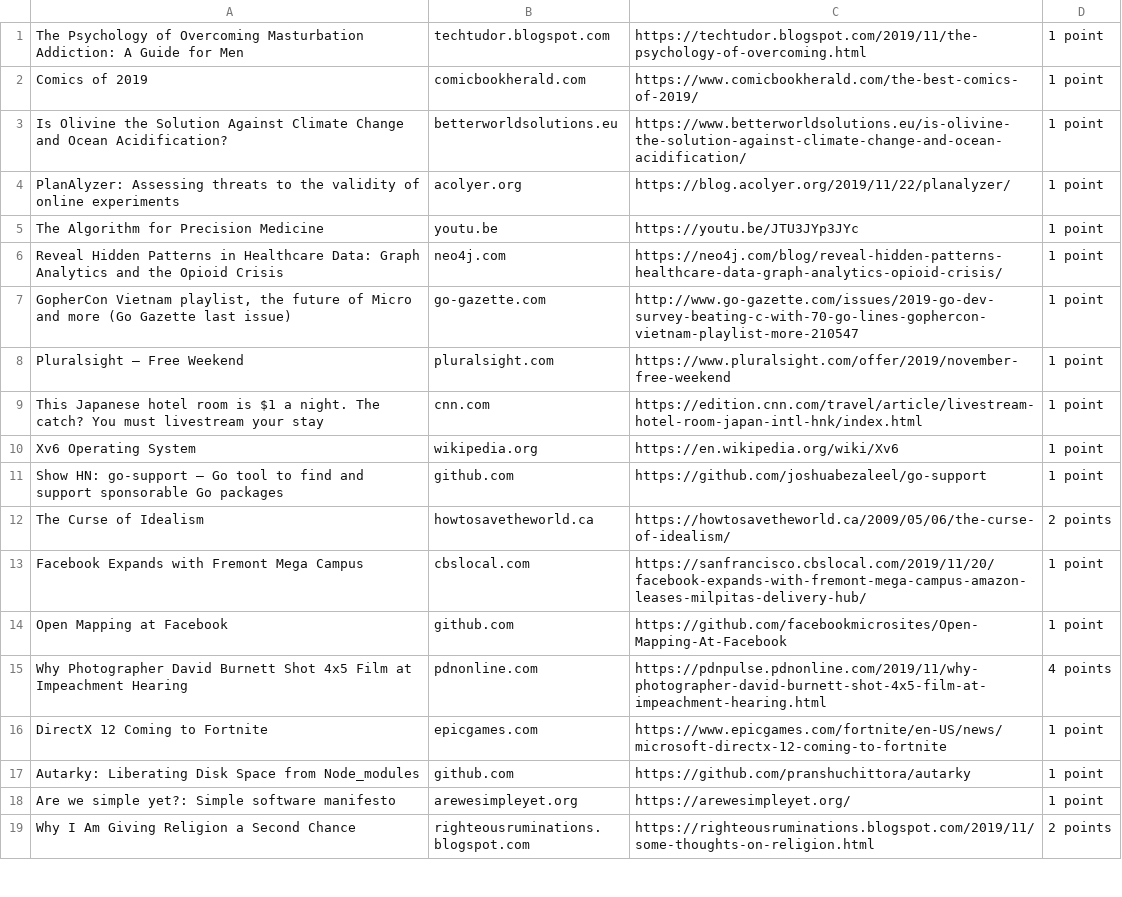
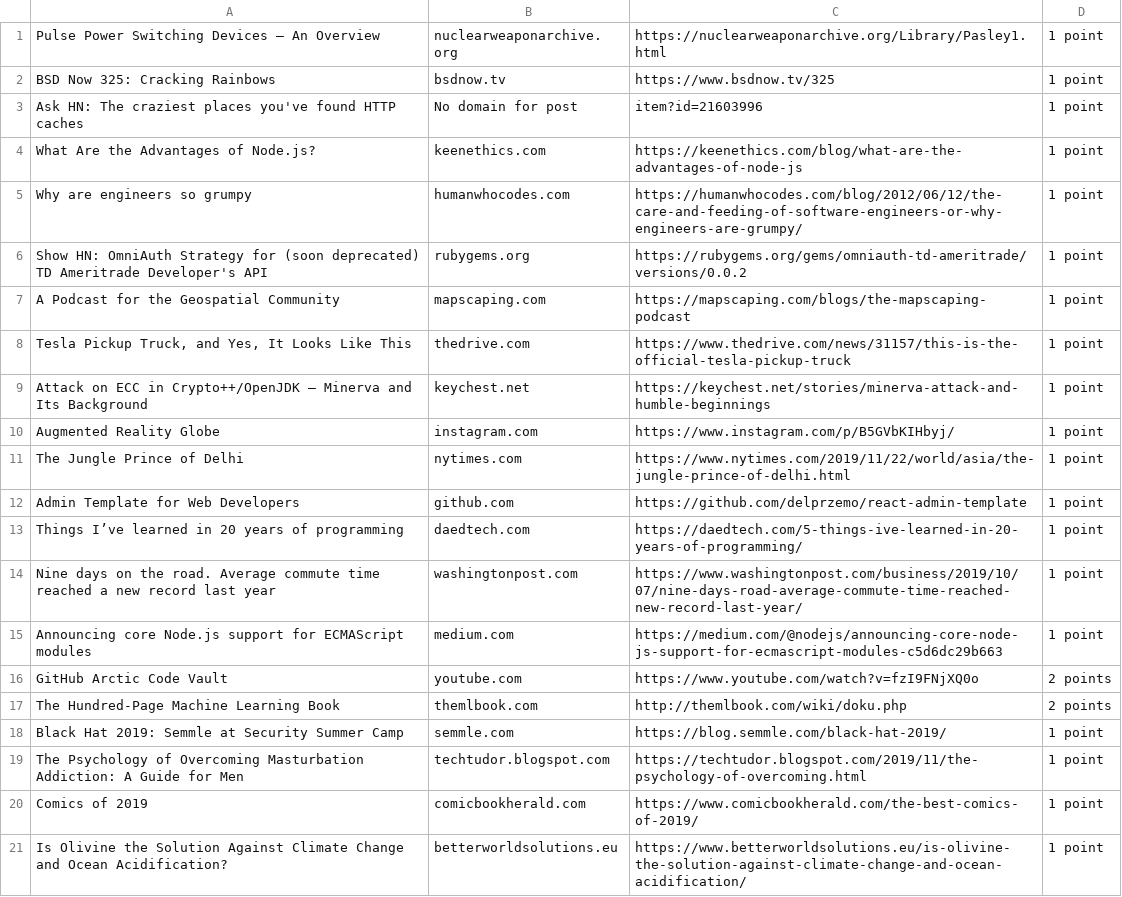
Before and after one commit to Nevawno/testTask, a CSV file: CSV.csv, drawn as a sheet; only a part is shown; the shorter side is filled out with more unchanged rows; the diff covers the shown part only.

```diff
--- a/CSV.csv
+++ b/CSV.csv
@@ -1 +1,19 @@
+"Pulse Power Switching Devices – An Overview  ";"  nuclearweaponarchive.org  ";"  https://nuclearweaponarchive.org/Library/Pasley1.html  ";" 1 point  ";
+"BSD Now 325: Cracking Rainbows  ";"  bsdnow.tv  ";"  https://www.bsdnow.tv/325  ";" 1 point  ";
+"Ask HN: The craziest places you've found HTTP caches  ";"  No domain for post  ";"  item?id=21603996  ";" 1 point  ";
+"What Are the Advantages of Node.js?  ";"  keenethics.com  ";"  https://keenethics.com/blog/what-are-the-advantages-of-node-js  ";" 1 point  ";
+"Why are engineers so grumpy  ";"  humanwhocodes.com  ";"  https://humanwhocodes.com/blog/2012/06/12/the-care-and-feeding-of-software-engineers-or-why-engineers-are-grumpy/  ";" 1 point  ";
+"Show HN: OmniAuth Strategy for (soon deprecated) TD Ameritrade Developer's API  ";"  rubygems.org  ";"  https://rubygems.org/gems/omniauth-td-ameritrade/versions/0.0.2  ";" 1 point  ";
+"A Podcast for the Geospatial Community  ";"  mapscaping.com  ";"  https://mapscaping.com/blogs/the-mapscaping-podcast  ";" 1 point  ";
+"Tesla Pickup Truck, and Yes, It Looks Like This  ";"  thedrive.com  ";"  https://www.thedrive.com/news/31157/this-is-the-official-tesla-pickup-truck  ";" 1 point  ";
+"Attack on ECC in Crypto++/OpenJDK – Minerva and Its Background  ";"  keychest.net  ";"  https://keychest.net/stories/minerva-attack-and-humble-beginnings  ";" 1 point  ";
+"Augmented Reality Globe  ";"  instagram.com  ";"  https://www.instagram.com/p/B5GVbKIHbyj/  ";" 1 point  ";
+"The Jungle Prince of Delhi  ";"  nytimes.com  ";"  https://www.nytimes.com/2019/11/22/world/asia/the-jungle-prince-of-delhi.html  ";" 1 point  ";
+"Admin Template for Web Developers  ";"  github.com  ";"  https://github.com/delprzemo/react-admin-template  ";" 1 point  ";
+"Things I’ve learned in 20 years of programming  ";"  daedtech.com  ";"  https://daedtech.com/5-things-ive-learned-in-20-years-of-programming/  ";" 1 point  ";
+"Nine days on the road. Average commute time reached a new record last year  ";"  washingtonpost.com  ";"  https://www.washingtonpost.com/business/2019/10/07/nine-days-road-average-commute-time-reached-new-record-last-year/  ";" 1 point  ";
+"Announcing core Node.js support for ECMAScript modules  ";"  medium.com  ";"  https://medium.com/@nodejs/announcing-core-node-js-support-for-ecmascript-modules-c5d6dc29b663  ";" 1 point  ";
+"GitHub Arctic Code Vault  ";"  youtube.com  ";"  https://www.youtube.com/watch?v=fzI9FNjXQ0o  ";" 2 points  ";
+"The Hundred-Page Machine Learning Book  ";"  themlbook.com  ";"  http://themlbook.com/wiki/doku.php  ";" 2 points  ";
+"Black Hat 2019: Semmle at Security Summer Camp  ";"  semmle.com  ";"  https://blog.semmle.com/black-hat-2019/  ";" 1 point  ";
 "The Psychology of Overcoming Masturbation Addiction: A Guide for Men  ";"  techtudor.blogspot.com  ";"  https://techtudor.blogspot.com/2019/11/the-psychology-of-overcoming.html  ";" 1 point  ";
```
Also changed, not shown: 18 removed rows and 3 edited cells elsewhere in this file, 4 other files.
